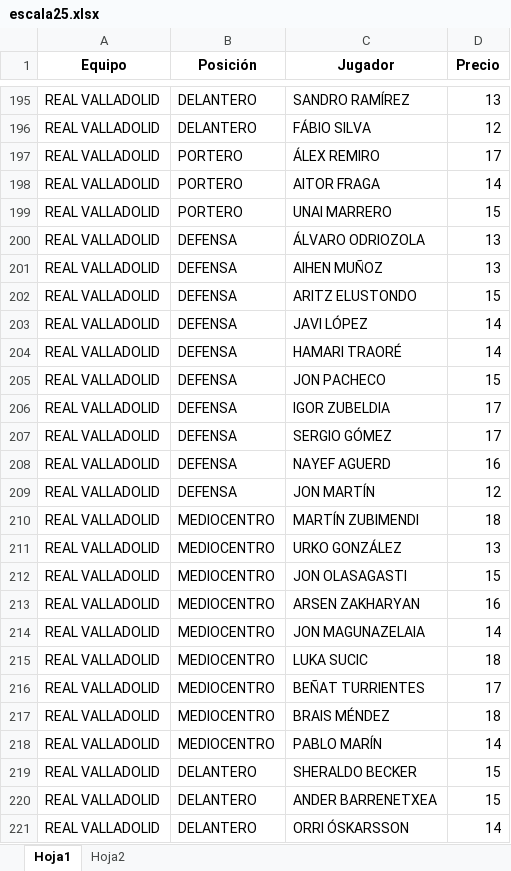
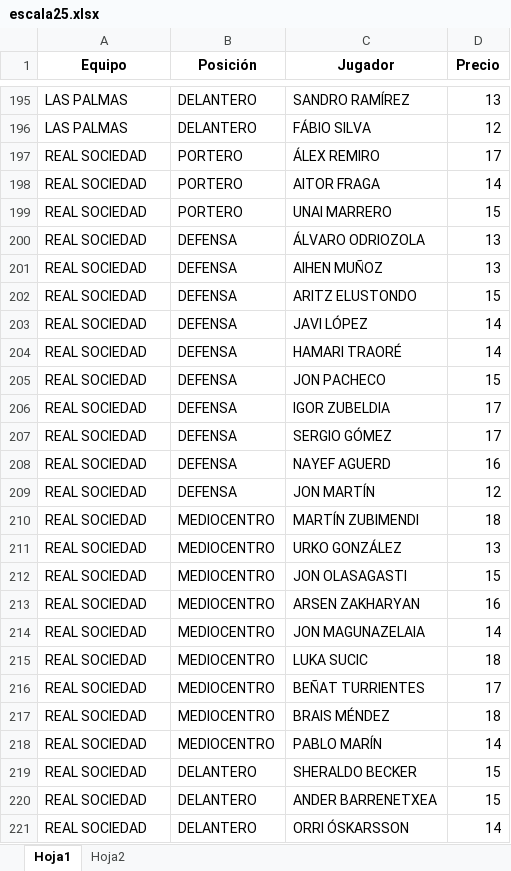
Before and after one commit to manuelvidalsuarez/LigaEscala, an Excel workbook: escala25.xlsx, sheet Hoja1, drawn as a sheet; only a part is shown, gaps mark what is left out; values as stored, in another font and other column widths than the file's, no borders; the diff covers the shown part only; the diff names each change by its address in the sheet, - before the commit and + after, or states it on an @@ line.

```diff
--- a/escala25.xlsx (sheet Hoja1)
+++ b/escala25.xlsx (sheet Hoja1)
-A195:A196 (Equipo): REAL VALLADOLID
+A195:A196 (Equipo): LAS PALMAS
-A197:A221 (Equipo): REAL VALLADOLID
+A197:A221 (Equipo): REAL SOCIEDAD
```
Also changed, not shown: 58 removed rows and 30 edited cells elsewhere in this sheet.
